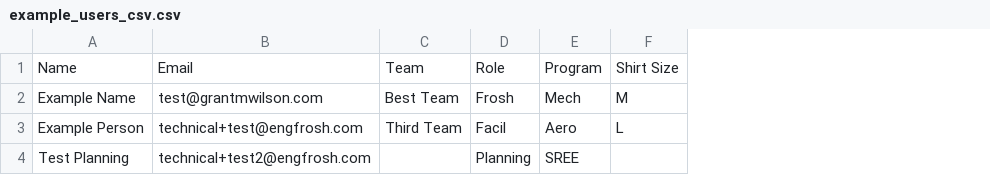
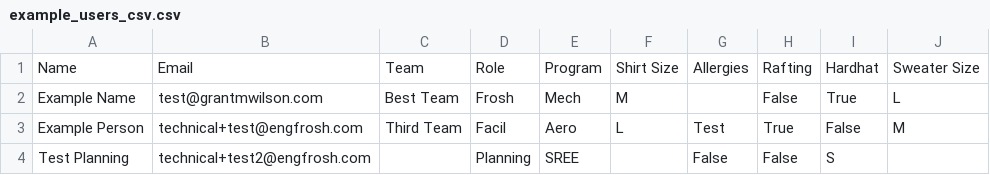
Before and after one commit to engfrosh/engfrosh, a CSV file: files/static/example_users_csv.csv, drawn as a sheet; the diff names each change by its address in the sheet, - before the commit and + after, or states it on an @@ line.

Commit message:
Made bulk user add more descriptive

```diff
--- a/files/static/example_users_csv.csv
+++ b/files/static/example_users_csv.csv
+column G, rows 1-4: Allergies |  | Test | False
+column H, rows 1-4: Rafting | False | True | False
+column I, rows 1-4: Hardhat | True | False | S
+column J, rows 1-3: Sweater Size | L | M
```
Also changed, not shown: 3 other files.
